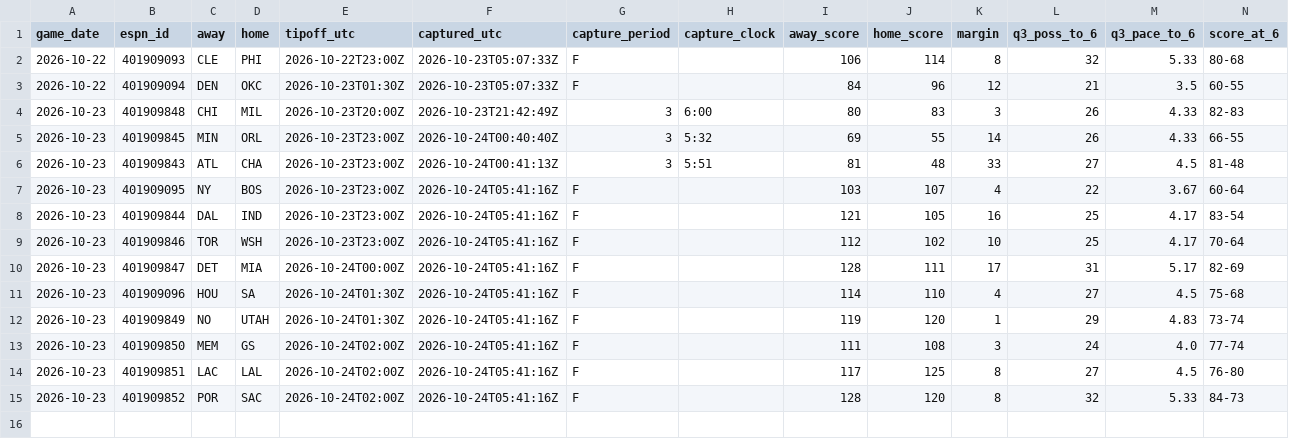
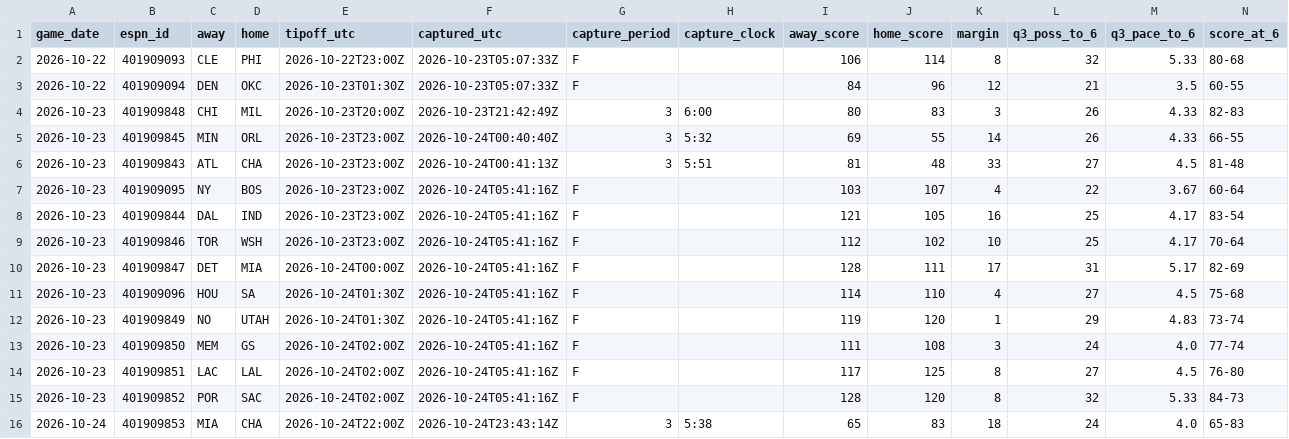
Before and after one commit to fasteddy35/nbaq3, a CSV file: data/q3_checkpoints.csv, drawn as a sheet; only a part is shown; rows hold the shown columns only; the diff names each change by its address in the sheet, - before the commit and + after, or states it on an @@ line.

```diff
--- a/data/q3_checkpoints.csv
+++ b/data/q3_checkpoints.csv
+row 16: 2026-10-24 | 401909853 | MIA | CHA | 2026-10-24T22:00Z | 2026-10-24T23:43:14Z | 3 | 5:38 | 65 | 83 | 18 | 24 | 4.0 | 65-83
```
